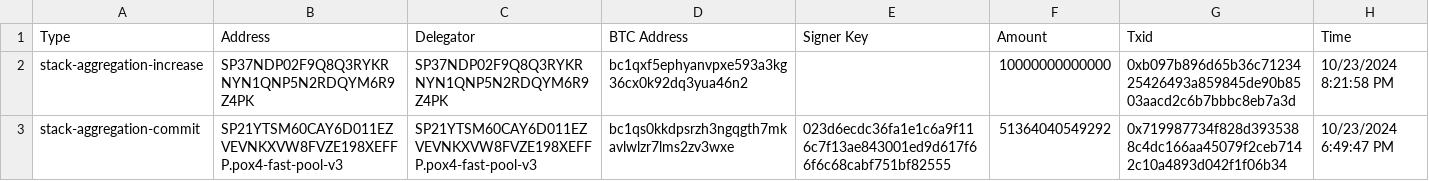
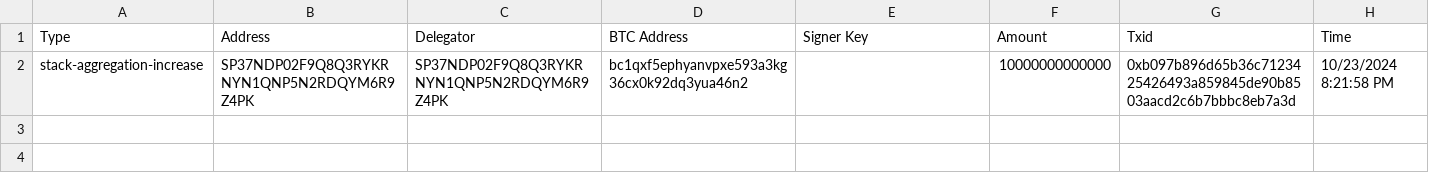
Before and after one commit to hstove/pox-events, a CSV file: data/mainnet/commit-events.csv, drawn as a sheet; the diff names each change by its address in the sheet, - before the commit and + after, or states it on an @@ line.

```diff
--- a/data/mainnet/commit-events.csv
+++ b/data/mainnet/commit-events.csv
-row 3: stack-aggregation-commit | SP21YTSM60CAY6D011EZVEVNKXVW8FVZE198XEFFP.pox4-fast-pool-v3 | SP21YTSM60CAY6D011EZVEVNKXVW8FVZE198XEFFP.pox4-fast-pool-v3 | bc1qs0kkdpsrzh3ngqgth7mkavlwlzr7lms2zv3wxe | 023d6ecdc36fa1e1c6a9f116c7f13ae843001ed9d617f66f6c68cabf751bf82555 | 51364040549292 | 0x719987734f828d3935388c4dc166aa45079f2ceb7142c10a4893d042f1f06b34 | 10/23/2024 6:49:47 PM
```
Also changed, not shown: data/mainnet/delegations.csv, data/mainnet/signer-nodes.csv, 4 other files.
